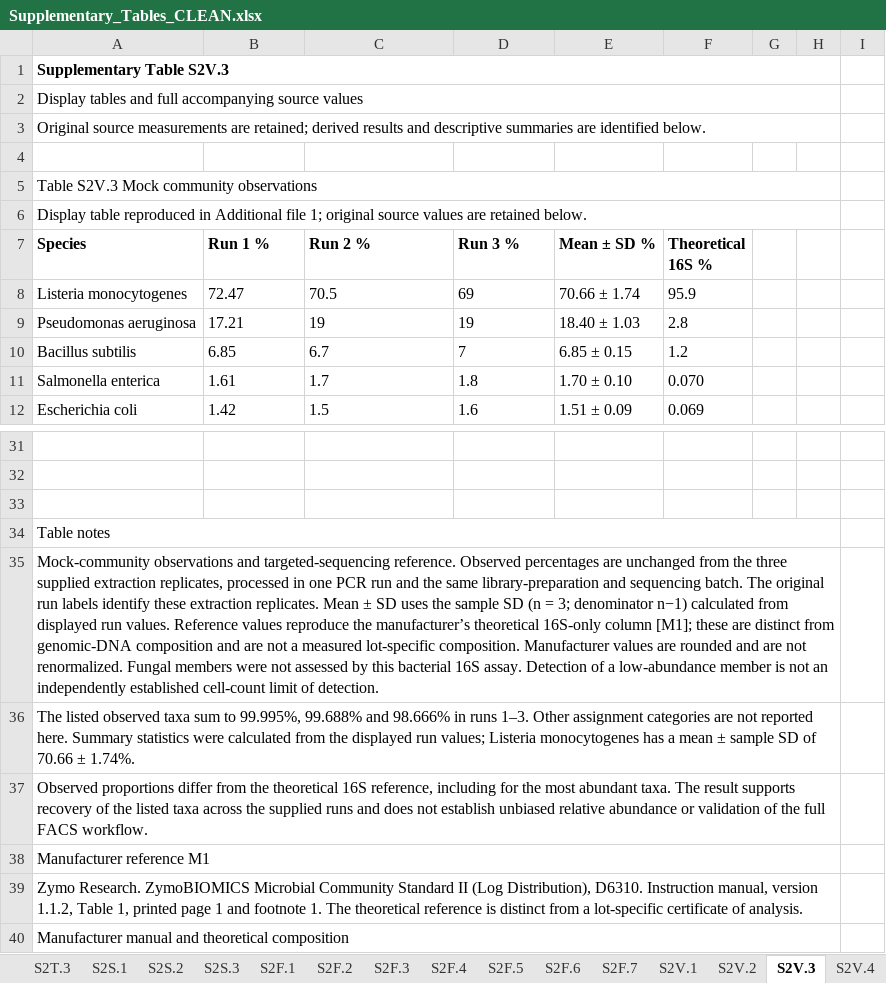
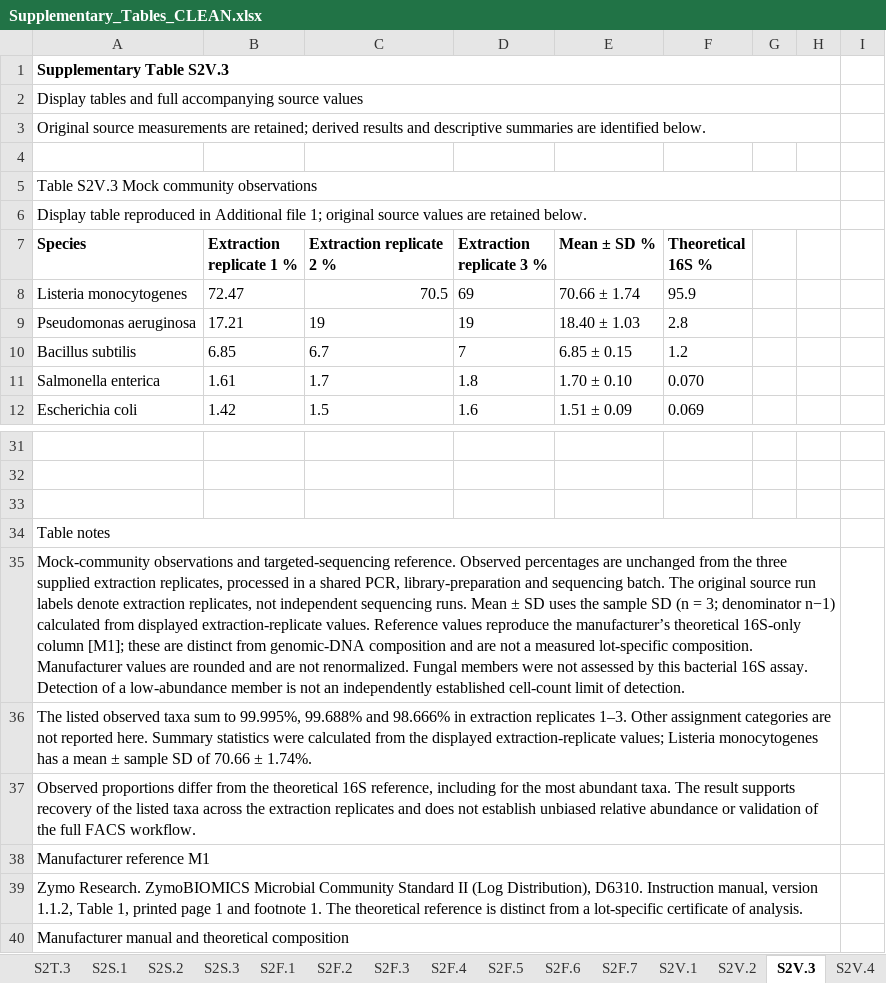
Before and after one commit to Prakashbio/mflow-seq-immune-microbiome-reproductive-tract, an Excel workbook: revisions/revision_v25_2_2/selected_tables/Supplementary_Tables_CLEAN.xlsx, sheet S2V.3, drawn as a sheet; only a part is shown, gaps mark what is left out; values as stored, in another font and other column widths than the file's, no borders; the diff names each change by its address in the sheet, - before the commit and + after, or states it on an @@ line.

```diff
--- a/revisions/revision_v25_2_2/selected_tables/Supplementary_Tables_CLEAN.xlsx (sheet S2V.3)
+++ b/revisions/revision_v25_2_2/selected_tables/Supplementary_Tables_CLEAN.xlsx (sheet S2V.3)
-B7: Run 1 %
+B7: Extraction replicate 1 %
-C7: Run 2 %
+C7: Extraction replicate 2 %
-D7: Run 3 %
+D7: Extraction replicate 3 %
-C8 alignment: left
+C8 alignment: right
-A35 (Species): …processed in one PCR run and the same library-preparation and sequencing batch. The original run labels identify these extraction replicates. Mean ± SD uses the sample SD (n = 3; denominator n−1) calculated from displayed run values. Reference…
+A35 (Species): …processed in a shared PCR, library-preparation and sequencing batch. The original source run labels denote extraction replicates, not independent sequencing runs. Mean ± SD uses the sample SD (n = 3; denominator n−1) calculated from displayed extraction-replicate values. Reference…
-A36 (Species): …98.666% in runs 1–3. Other assignment categories are not reported here. Summary statistics were calculated from the displayed run values; Listeria…
+A36 (Species): …98.666% in extraction replicates 1–3. Other assignment categories are not reported here. Summary statistics were calculated from the displayed extraction-replicate values; Listeria…
-A37 (Species): …across the supplied runs and does…
+A37 (Species): …across the extraction replicates and does…
```
Also changed, not shown: sheet S2R.7, sheet S2F.2, sheet S2F.7, sheet Index, sheet S2F.6, sheet S2C.1, 8 more sheets, other sheet tabs, 6 other files.
